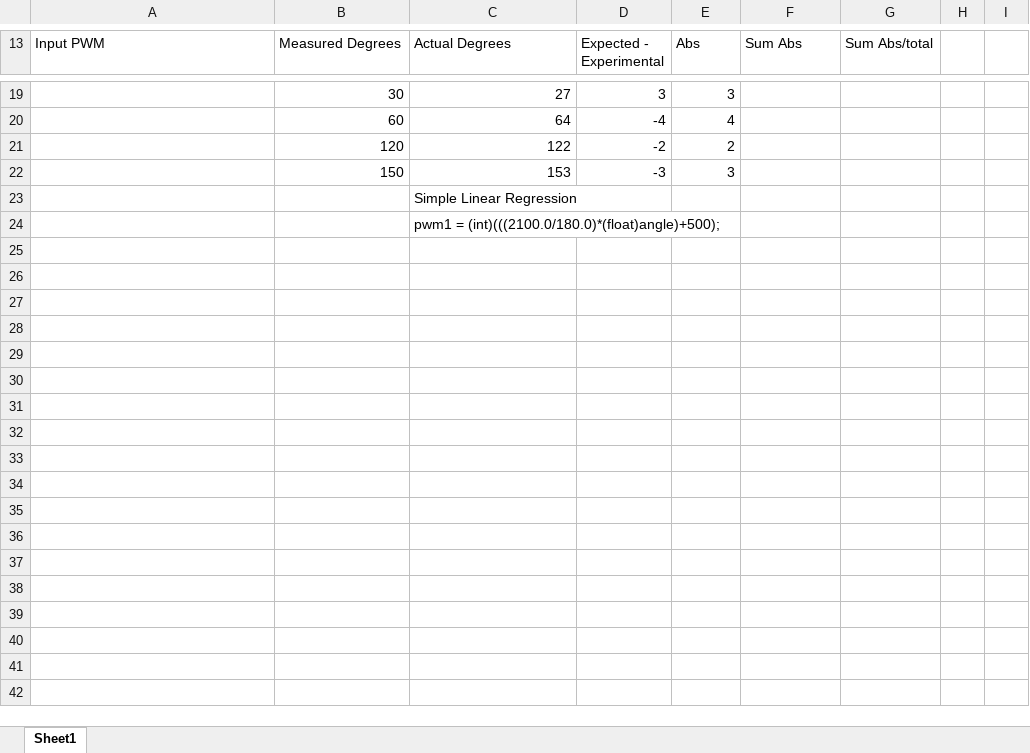
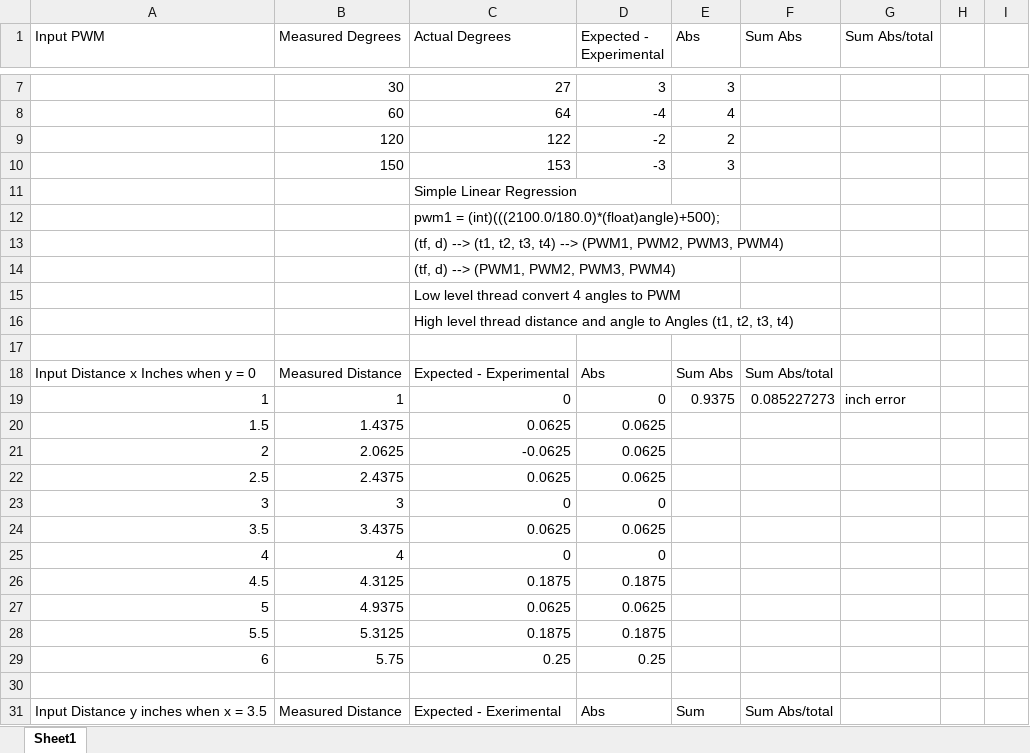
Before and after one commit to ShyMeerkat11/PartialComp, an Excel workbook: Measured Kinematic Errors for Arm Ranges angle and distance.xlsx, sheet Sheet1, drawn as a sheet; only a part is shown, gaps mark what is left out; values as stored, in another font and other column widths than the file's, no borders; the diff covers the shown part only; the diff names each change by its address in the sheet, - before the commit and + after, or states it on an @@ line.

Commit message:
Add files via upload

```diff
--- a/Measured Kinematic Errors for Arm Ranges angle and distance.xlsx (sheet Sheet1)
+++ b/Measured Kinematic Errors for Arm Ranges angle and distance.xlsx (sheet Sheet1)
+row 13:  |  | (tf, d) --> (t1, t2, t3, t4) --> (PWM1, PWM2, PWM3, PWM4)
+row 14:  |  | (tf, d) --> (PWM1, PWM2, PWM3, PWM4)
+row 15:  |  | Low level thread convert 4 angles to PWM
+row 16:  |  | High level thread distance and angle to Angles (t1, t2, t3, t4)
+row 17: (empty)
+row 18: Input Distance x Inches when y = 0 | Measured Distance | Expected - Experimental | Abs | Sum Abs | Sum Abs/total
+row 19: 1 | 1 | 0 | 0 | 0.9375 | 0.085227273 | inch error
+row 20: 1.5 | 1.4375 | 0.0625 | 0.0625
+row 21: 2 | 2.0625 | -0.0625 | 0.0625
+row 22: 2.5 | 2.4375 | 0.0625 | 0.0625
+row 23: 3 | 3 | 0 | 0
+row 24: 3.5 | 3.4375 | 0.0625 | 0.0625
+row 25: 4 | 4 | 0 | 0
+row 26: 4.5 | 4.3125 | 0.1875 | 0.1875
+row 27: 5 | 4.9375 | 0.0625 | 0.0625
+row 28: 5.5 | 5.3125 | 0.1875 | 0.1875
+row 29: 6 | 5.75 | 0.25 | 0.25
+row 30: (empty)
+row 31: Input Distance y inches when x = 3.5 | Measured Distance | Expected - Exerimental | Abs | Sum | Sum Abs/total
```
Also changed, not shown: 13 added rows and 12 removed rows elsewhere in this sheet, formulas that keep their value.
